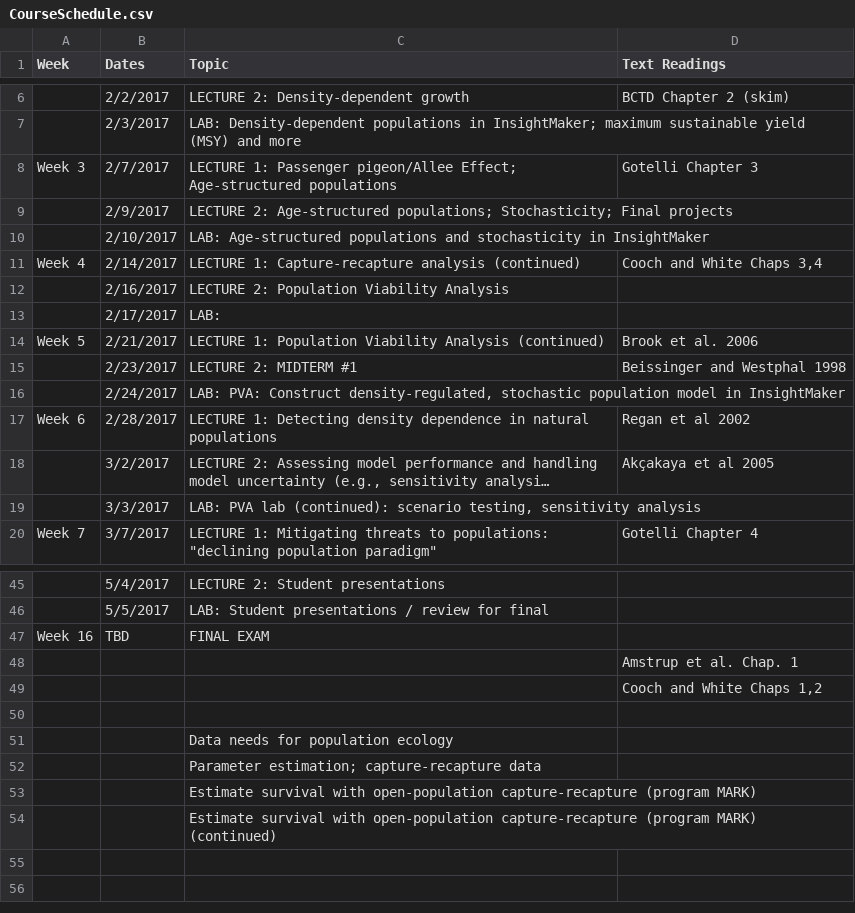
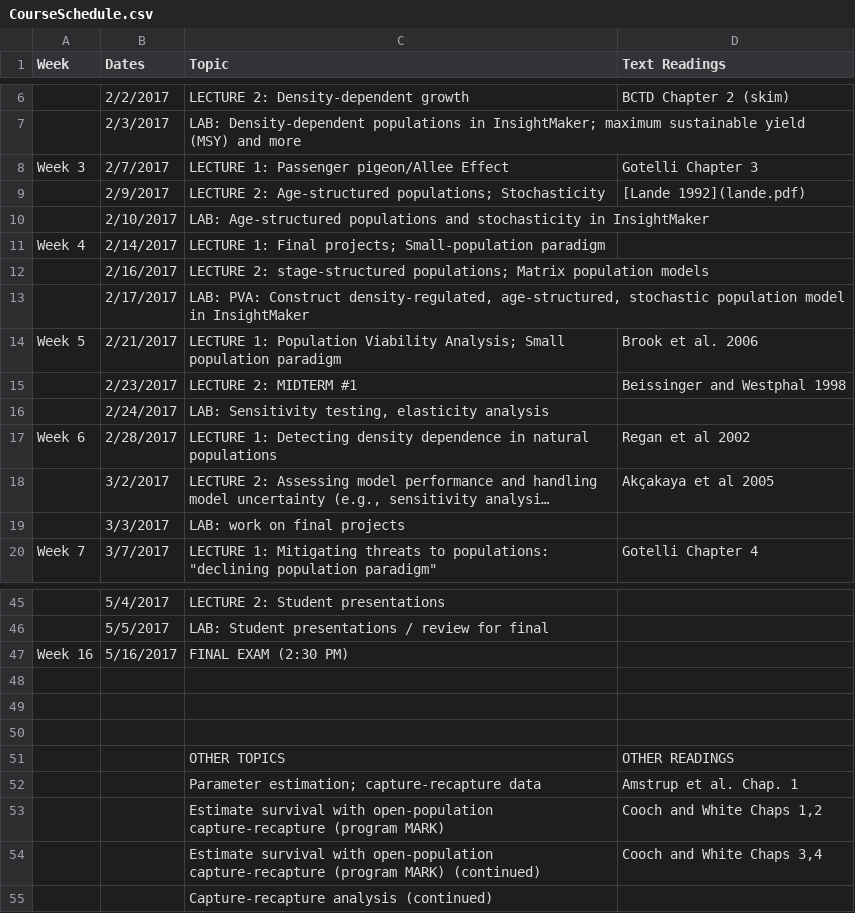
Before and after one commit to kevintshoemaker/NRES-470, a CSV file: CourseSchedule.csv, drawn as a sheet; only a part is shown, gaps mark what is left out; long unchanged cells end in …; removed rows and columns are numbered as before the commit, all else as after; the diff names each change by its address in the sheet, - before the commit and + after, or states it on an @@ line.

Commit message:
allee lecture

```diff
--- a/CourseSchedule.csv
+++ b/CourseSchedule.csv
-C8 (Topic): …Passenger pigeon/Allee Effect; Age-structured populations
+C8 (Topic): …Passenger pigeon/Allee Effect
-C9 (Topic): …Age-structured populations; Stochasticity; Final projects
+C9 (Topic): …Age-structured populations; Stochasticity
-D9 (Text Readings): (empty)
+D9 (Text Readings): [Lande 1992](lande.pdf)
-C11 (Topic): LECTURE 1: Capture-recapture analysis (continued)
+C11 (Topic): LECTURE 1: Final projects; Small-population paradigm
-D11 (Text Readings): Cooch and White Chaps 3,4
+D11 (Text Readings): (empty)
-C12 (Topic): LECTURE 2: Population Viability Analysis
+C12 (Topic): LECTURE 2: stage-structured populations; Matrix population models
-C13 (Topic): LAB:
+C13 (Topic): LAB: PVA: Construct density-regulated, age-structured, stochastic population model in InsightMaker
-C14 (Topic): …Population Viability Analysis (continued)
+C14 (Topic): …Population Viability Analysis; Small population paradigm
-C16 (Topic): LAB: PVA: Construct density-regulated, stochastic population model in InsightMaker
+C16 (Topic): LAB: Sensitivity testing, elasticity analysis
-C19 (Topic): LAB: PVA lab (continued): scenario testing, sensitivity analysis
+C19 (Topic): LAB: work on final projects
-row 47: Week 16 | TBD | FINAL EXAM
-row 48:  |  |  | Amstrup et al. Chap. 1
-row 49:  |  |  | Cooch and White Chaps 1,2
+row 47: Week 16 | 5/16/2017 | FINAL EXAM (2:30 PM)
-C49 (Topic): Data needs for population ecology
+C49 (Topic): (empty)
-C50 (Topic): Parameter estimation; capture-recapture data
+C50 (Topic): (empty)
-row 53:  |  | Estimate survival with open-population capture-recapture (program MARK)
+row 51:  |  | OTHER TOPICS | OTHER READINGS
+row 52:  |  | Parameter estimation; capture-recapture data | Amstrup et al. Chap. 1
+row 53:  |  | Estimate survival with open-population capture-recapture (program MARK) | Cooch and White Chaps 1,2
+row 54:  |  | Estimate survival with open-population capture-recapture (program MARK) (continued) | Cooch and White Chaps 3,4
-C55 (Topic): Estimate survival with open-population capture-recapture (program MARK) (continued)
+C55 (Topic): Capture-recapture analysis (continued)
```
Also changed, not shown: 28 other files.
